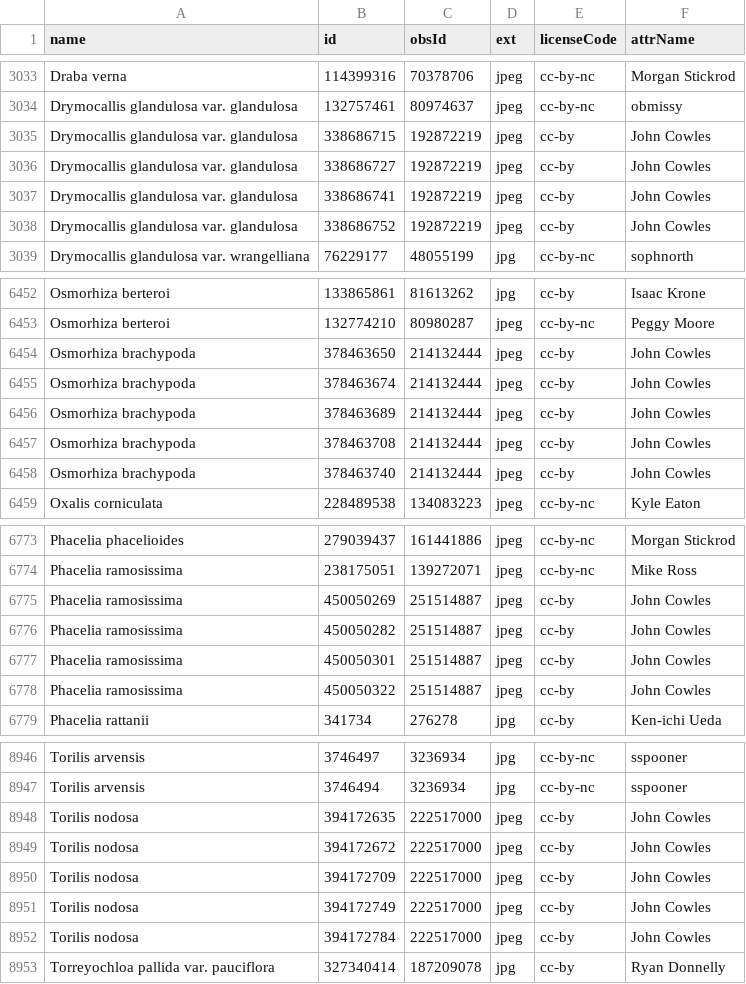
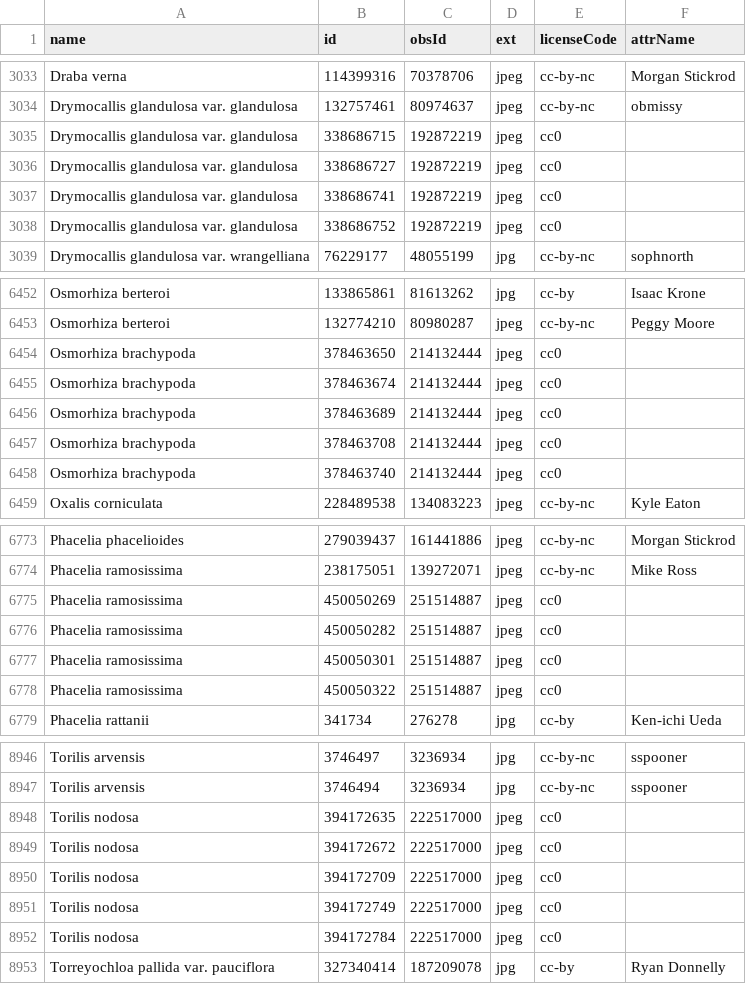
Before and after one commit to ca-plants/ca-plant-list, a CSV file: data/inatobsphotos.csv, drawn as a sheet; only a part is shown, gaps mark what is left out; the diff covers the shown part only.

```diff
--- a/data/inatobsphotos.csv
+++ b/data/inatobsphotos.csv
@@ -3034,6 +3034,6 @@ Draba verna,114399316,70378706,jpeg,cc-by-nc,Morgan Stickrod
 Drymocallis glandulosa var. glandulosa,132757461,80974637,jpeg,cc-by-nc,obmissy
-Drymocallis glandulosa var. glandulosa,338686715,192872219,jpeg,cc-by,John Cowles
-Drymocallis glandulosa var. glandulosa,338686727,192872219,jpeg,cc-by,John Cowles
-Drymocallis glandulosa var. glandulosa,338686741,192872219,jpeg,cc-by,John Cowles
-Drymocallis glandulosa var. glandulosa,338686752,192872219,jpeg,cc-by,John Cowles
+Drymocallis glandulosa var. glandulosa,338686715,192872219,jpeg,cc0
+Drymocallis glandulosa var. glandulosa,338686727,192872219,jpeg,cc0
+Drymocallis glandulosa var. glandulosa,338686741,192872219,jpeg,cc0
+Drymocallis glandulosa var. glandulosa,338686752,192872219,jpeg,cc0
 Drymocallis glandulosa var. wrangelliana,76229177,48055199,jpg,cc-by-nc,sophnorth
@@ -6453,7 +6453,7 @@ Osmorhiza berteroi,133865861,81613262,jpg,cc-by,Isaac Krone
 Osmorhiza berteroi,132774210,80980287,jpeg,cc-by-nc,Peggy Moore
-Osmorhiza brachypoda,378463650,214132444,jpeg,cc-by,John Cowles
-Osmorhiza brachypoda,378463674,214132444,jpeg,cc-by,John Cowles
-Osmorhiza brachypoda,378463689,214132444,jpeg,cc-by,John Cowles
-Osmorhiza brachypoda,378463708,214132444,jpeg,cc-by,John Cowles
-Osmorhiza brachypoda,378463740,214132444,jpeg,cc-by,John Cowles
+Osmorhiza brachypoda,378463650,214132444,jpeg,cc0
+Osmorhiza brachypoda,378463674,214132444,jpeg,cc0
+Osmorhiza brachypoda,378463689,214132444,jpeg,cc0
+Osmorhiza brachypoda,378463708,214132444,jpeg,cc0
+Osmorhiza brachypoda,378463740,214132444,jpeg,cc0
 Oxalis corniculata,228489538,134083223,jpeg,cc-by-nc,Kyle Eaton
@@ -6774,6 +6774,6 @@ Phacelia phacelioides,279039437,161441886,jpeg,cc-by-nc,Morgan Stickrod
 Phacelia ramosissima,238175051,139272071,jpeg,cc-by-nc,Mike Ross
-Phacelia ramosissima,450050269,251514887,jpeg,cc-by,John Cowles
-Phacelia ramosissima,450050282,251514887,jpeg,cc-by,John Cowles
-Phacelia ramosissima,450050301,251514887,jpeg,cc-by,John Cowles
-Phacelia ramosissima,450050322,251514887,jpeg,cc-by,John Cowles
+Phacelia ramosissima,450050269,251514887,jpeg,cc0
+Phacelia ramosissima,450050282,251514887,jpeg,cc0
+Phacelia ramosissima,450050301,251514887,jpeg,cc0
+Phacelia ramosissima,450050322,251514887,jpeg,cc0
 Phacelia rattanii,341734,276278,jpg,cc-by,Ken-ichi Ueda
@@ -8947,7 +8947,7 @@ Torilis arvensis,3746497,3236934,jpg,cc-by-nc,sspooner
 Torilis arvensis,3746494,3236934,jpg,cc-by-nc,sspooner
-Torilis nodosa,394172635,222517000,jpeg,cc-by,John Cowles
-Torilis nodosa,394172672,222517000,jpeg,cc-by,John Cowles
-Torilis nodosa,394172709,222517000,jpeg,cc-by,John Cowles
-Torilis nodosa,394172749,222517000,jpeg,cc-by,John Cowles
-Torilis nodosa,394172784,222517000,jpeg,cc-by,John Cowles
+Torilis nodosa,394172635,222517000,jpeg,cc0
+Torilis nodosa,394172672,222517000,jpeg,cc0
+Torilis nodosa,394172709,222517000,jpeg,cc0
+Torilis nodosa,394172749,222517000,jpeg,cc0
+Torilis nodosa,394172784,222517000,jpeg,cc0
 Torreyochloa pallida var. pauciflora,327340414,187209078,jpg,cc-by,Ryan Donnelly
```
Also changed, not shown: 13 edited cells elsewhere in this file, 1 other file.
